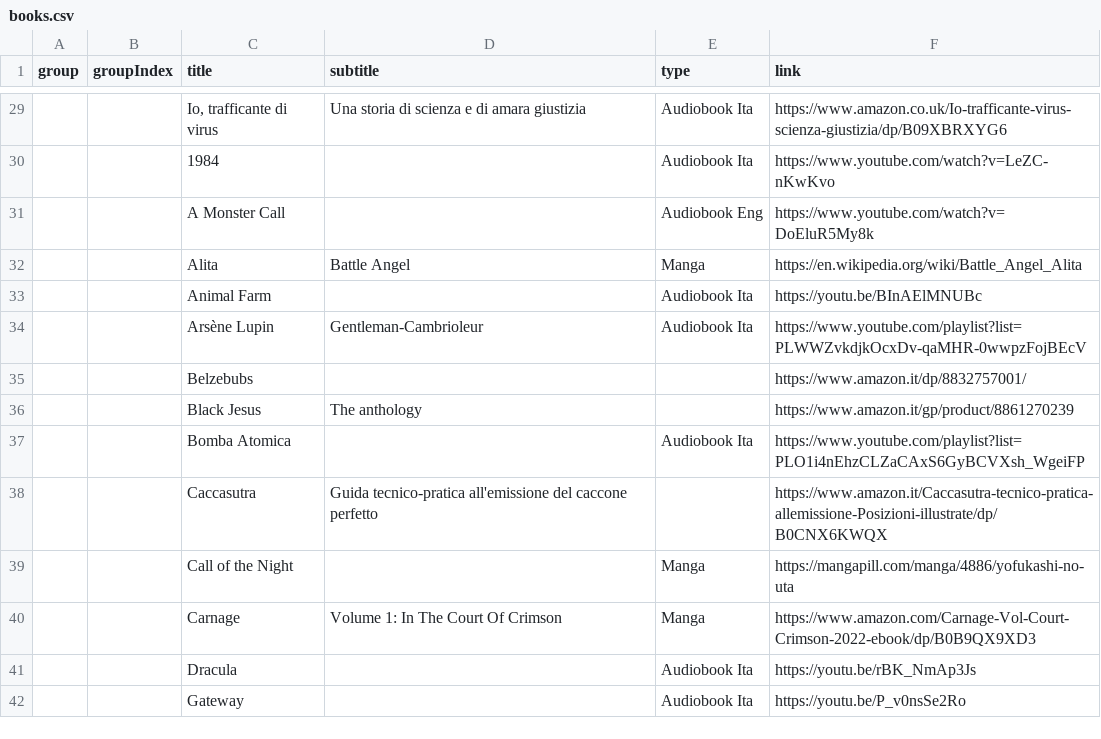
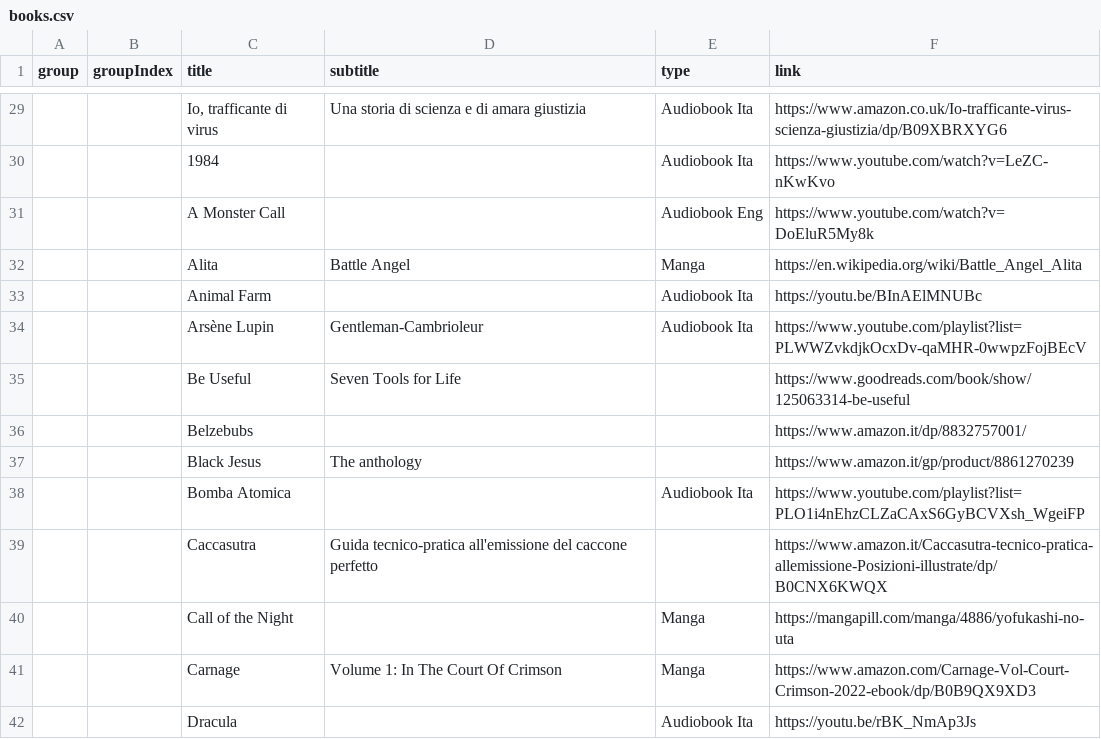
Before and after one commit to benkio/benkio.github.io, a CSV file: data/books.csv, drawn as a sheet; only a part is shown, gaps mark what is left out; the shorter side is filled out with more unchanged rows; the diff names each change by its address in the sheet, - before the commit and + after, or states it on an @@ line.

Commit message:
Add new books

```diff
--- a/data/books.csv
+++ b/data/books.csv
+row 35:  |  | Be Useful | Seven Tools for Life |  | https://www.goodreads.com/book/show/125063314-be-useful
```
Also changed, not shown: data/wantedBooks.csv, 1 other file.
